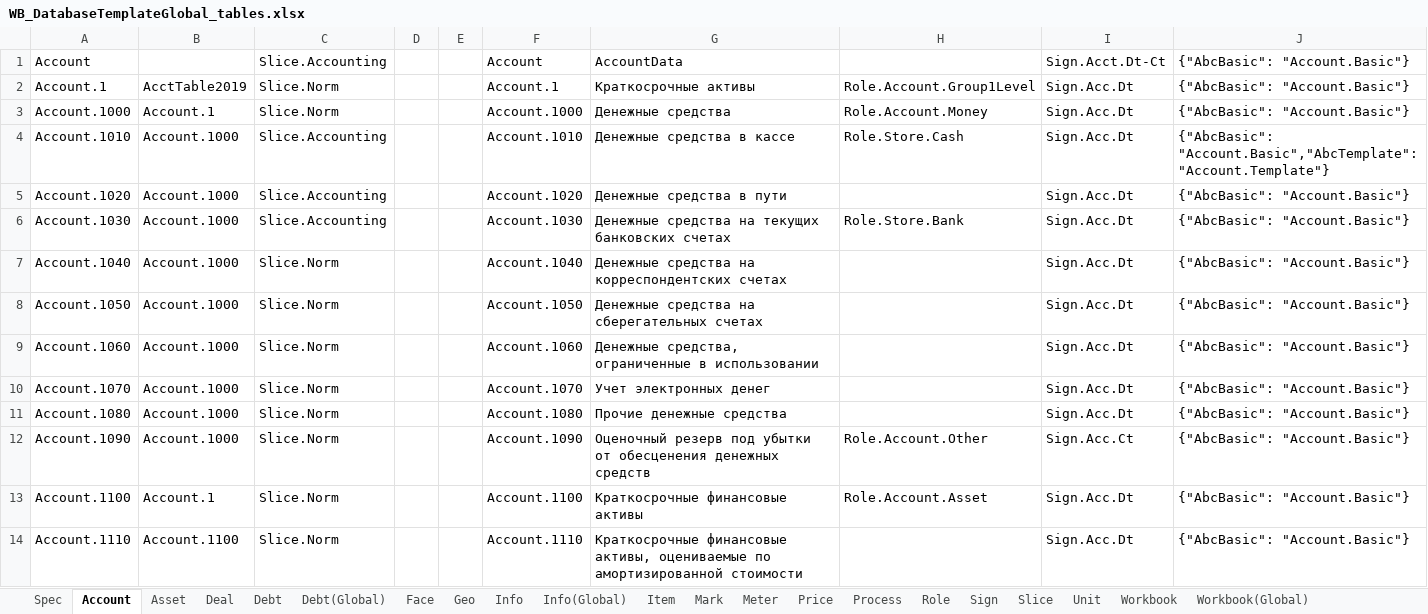
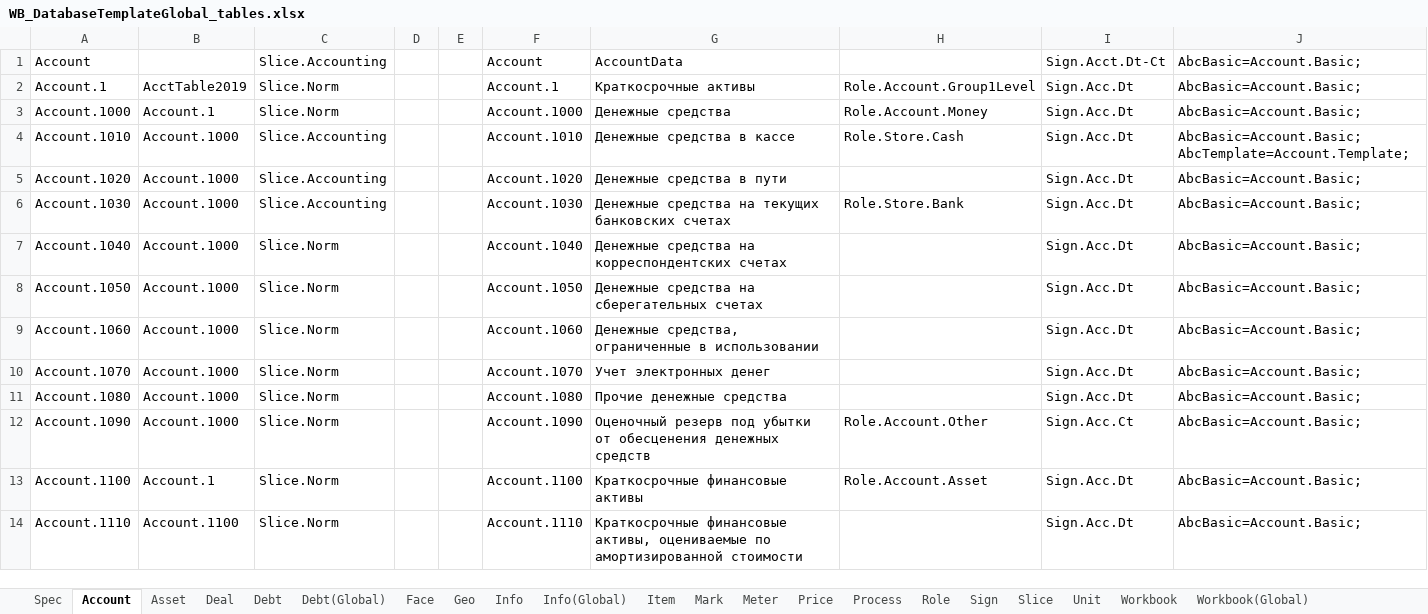
Before and after one commit to KursakovSA/AccBase, an Excel workbook: WB_DatabaseTemplateGlobal_tables.xlsx, sheet Account, drawn as a sheet; only a part is shown; values as stored, in another font and other column widths than the file's, no borders; the diff covers the shown part only; the diff names each change by its address in the sheet, - before the commit and + after, or states it on an @@ line.

```diff
--- a/WB_DatabaseTemplateGlobal_tables.xlsx (sheet Account)
+++ b/WB_DatabaseTemplateGlobal_tables.xlsx (sheet Account)
-J1:J3: {"AbcBasic": "Account.Basic"}
+J1:J3: AbcBasic=Account.Basic;
-J4: {"AbcBasic": "Account.Basic","AbcTemplate": "Account.Template"}
+J4: AbcBasic=Account.Basic;AbcTemplate=Account.Template;
-J5:J14: {"AbcBasic": "Account.Basic"}
+J5:J14: AbcBasic=Account.Basic;
```
Also changed, not shown: 332 edited cells elsewhere in this sheet, sheet Process, sheet Role, sheet Workbook(Global), sheet Info, sheet Debt, sheet Unit, 13 more sheets.
